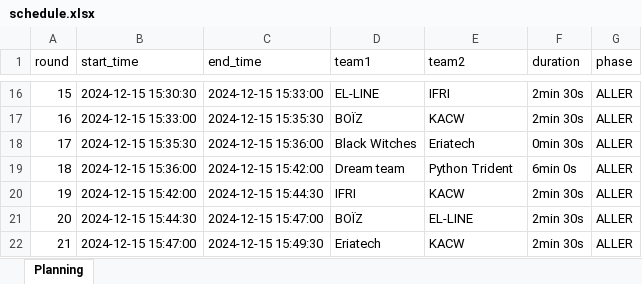
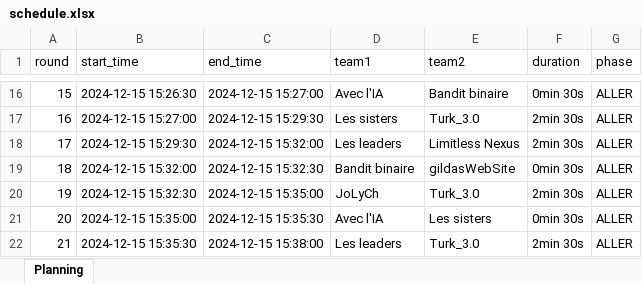
Before and after one commit to KyFaxTeam/Sixteen-Soldiers, an Excel workbook: src/tournament/schedules/pool_A/schedule.xlsx, sheet Planning, drawn as a sheet; only a part is shown, gaps mark what is left out; values as stored, in another font and other column widths than the file's, no cell formats; the diff covers the shown part only; the diff names each change by its address in the sheet, - before the commit and + after, or states it on an @@ line.

```diff
--- a/src/tournament/schedules/pool_A/schedule.xlsx (sheet Planning)
+++ b/src/tournament/schedules/pool_A/schedule.xlsx (sheet Planning)
-B16 (start_time): 2024-12-15 15:30:30
+B16 (start_time): 2024-12-15 15:26:30
-C16 (end_time): 2024-12-15 15:33:00
+C16 (end_time): 2024-12-15 15:27:00
-D16 (team1): EL-LINE
+D16 (team1): Avec l'IA
-E16 (team2): IFRI
+E16 (team2): Bandit binaire
-F16 (duration): 2min 30s
+F16 (duration): 0min 30s
-B17 (start_time): 2024-12-15 15:33:00
+B17 (start_time): 2024-12-15 15:27:00
-C17 (end_time): 2024-12-15 15:35:30
+C17 (end_time): 2024-12-15 15:29:30
-D17 (team1): BOÏZ
+D17 (team1): Les sisters
-E17 (team2): KACW
+E17 (team2): Turk_3.0
-B18 (start_time): 2024-12-15 15:35:30
+B18 (start_time): 2024-12-15 15:29:30
-C18 (end_time): 2024-12-15 15:36:00
+C18 (end_time): 2024-12-15 15:32:00
-D18 (team1): Black Witches
+D18 (team1): Les leaders
-E18 (team2): Eriatech
+E18 (team2): Limitless Nexus
-F18 (duration): 0min 30s
+F18 (duration): 2min 30s
-B19 (start_time): 2024-12-15 15:36:00
+B19 (start_time): 2024-12-15 15:32:00
-C19 (end_time): 2024-12-15 15:42:00
+C19 (end_time): 2024-12-15 15:32:30
-D19 (team1): Dream team
+D19 (team1): Bandit binaire
-E19 (team2): Python Trident
+E19 (team2): gildasWebSite
-F19 (duration): 6min 0s
+F19 (duration): 0min 30s
-B20 (start_time): 2024-12-15 15:42:00
+B20 (start_time): 2024-12-15 15:32:30
-C20 (end_time): 2024-12-15 15:44:30
+C20 (end_time): 2024-12-15 15:35:00
-D20 (team1): IFRI
+D20 (team1): JoLyCh
-E20 (team2): KACW
+E20 (team2): Turk_3.0
-B21 (start_time): 2024-12-15 15:44:30
+B21 (start_time): 2024-12-15 15:35:00
-C21 (end_time): 2024-12-15 15:47:00
+C21 (end_time): 2024-12-15 15:35:30
-D21 (team1): BOÏZ
+D21 (team1): Avec l'IA
-E21 (team2): EL-LINE
+E21 (team2): Les sisters
-F21 (duration): 2min 30s
+F21 (duration): 0min 30s
-B22 (start_time): 2024-12-15 15:47:00
+B22 (start_time): 2024-12-15 15:35:30
-C22 (end_time): 2024-12-15 15:49:30
+C22 (end_time): 2024-12-15 15:38:00
-D22 (team1): Eriatech
+D22 (team1): Les leaders
-E22 (team2): KACW
+E22 (team2): Turk_3.0
```
Also changed, not shown: 226 edited cells elsewhere in this sheet, cell formats, src/tournament/schedules/pool_B/schedule.xlsx, src/tournament/schedules/pool_C/schedule.xlsx, 12 other files.
